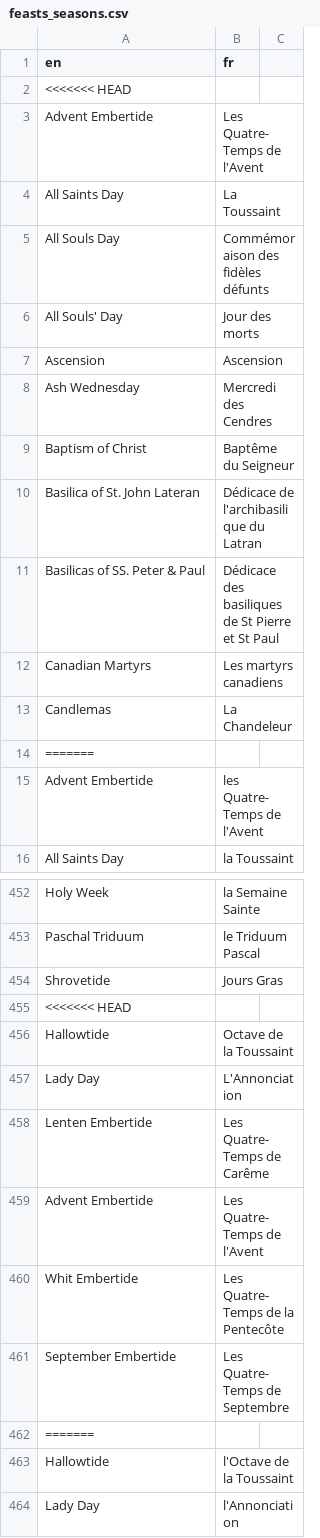
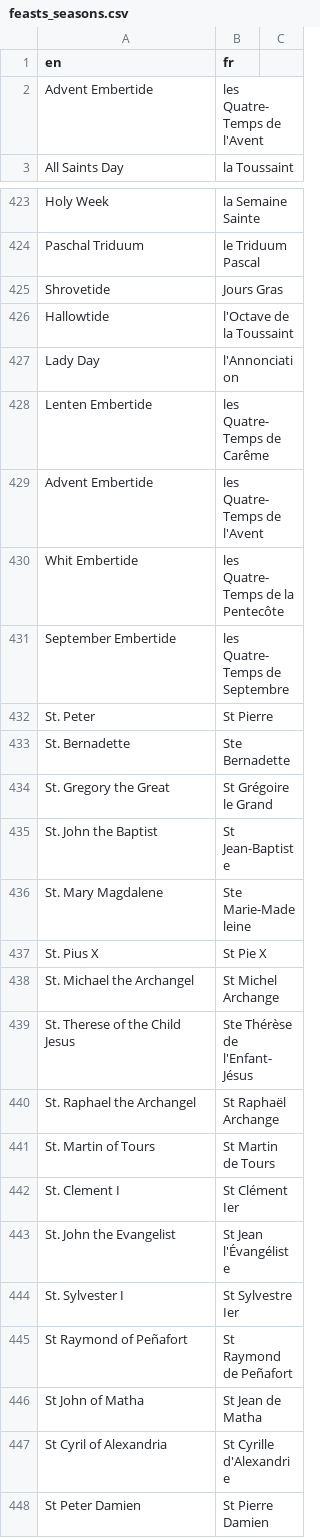
Before and after one commit to joe-antognini/tridentine_calendar, a CSV file: tridentine_calendar/i18n/fr/feasts_seasons.csv, drawn as a sheet; only a part is shown, gaps mark what is left out; the shorter side is filled out with more unchanged rows; the diff covers the shown part only.

```diff
--- a/tridentine_calendar/i18n/fr/feasts_seasons.csv
+++ b/tridentine_calendar/i18n/fr/feasts_seasons.csv
@@ -1,15 +1,2 @@
 en,fr
-<<<<<<< HEAD
-Advent Embertide,Les Quatre-Temps de l'Avent
-All Saints Day,La Toussaint
-All Souls Day,Commémoraison des fidèles défunts
-All Souls' Day,Jour des morts
-Ascension,Ascension
-Ash Wednesday,Mercredi des Cendres
-Baptism of Christ,Baptême du Seigneur
-Basilica of St. John Lateran,Dédicace de l'archibasilique du Latran
-Basilicas of SS. Peter & Paul,Dédicace des basiliques de St Pierre et St Paul
-Canadian Martyrs,Les martyrs canadiens
-Candlemas,La Chandeleur
-=======
 Advent Embertide,les Quatre-Temps de l'Avent
@@ -454,10 +425,2 @@ Paschal Triduum,le Triduum Pascal
 Shrovetide,Jours Gras
-<<<<<<< HEAD
-Hallowtide,Octave de la Toussaint
-Lady Day,L'Annonciation
-Lenten Embertide,Les Quatre-Temps de Carême
-Advent Embertide,Les Quatre-Temps de l'Avent
-Whit Embertide,Les Quatre-Temps de la Pentecôte
-September Embertide,Les Quatre-Temps de Septembre
-=======
 Hallowtide,l'Octave de la Toussaint
```
Also changed, not shown: 17 removed rows elsewhere in this file, 1 other file.
